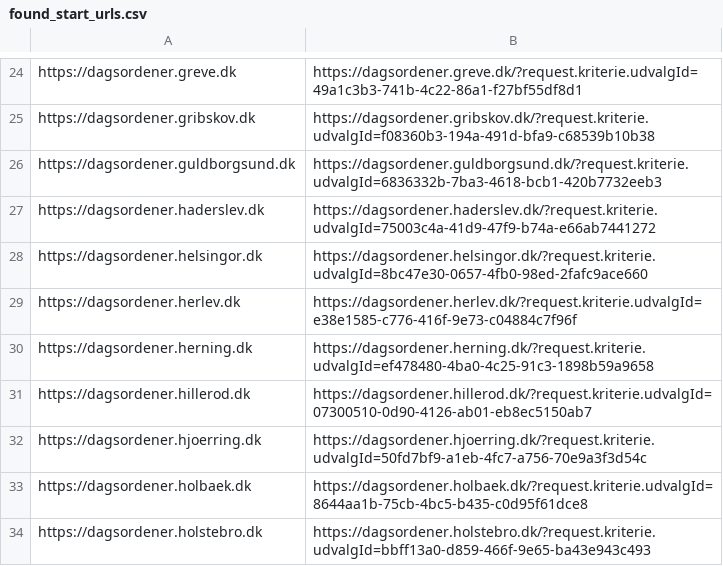
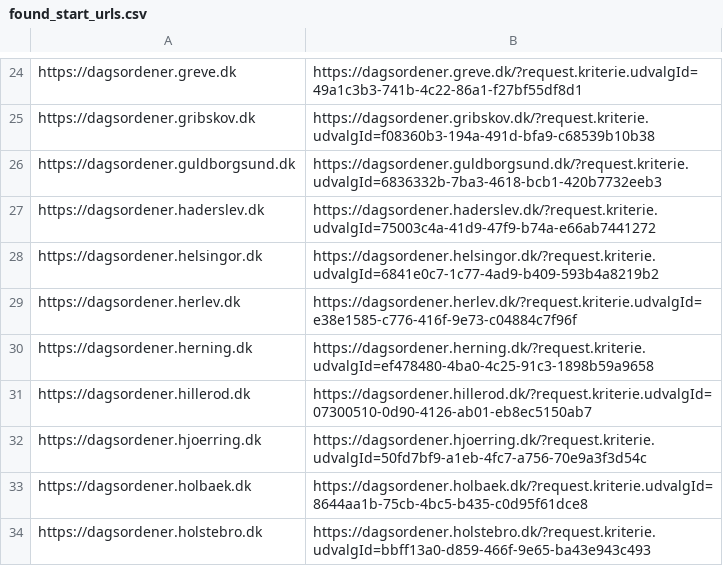
Before and after one commit to rojan1918/Kommunedata_data_pipeline, a CSV file: found_start_urls.csv, drawn as a sheet; only a part is shown, gaps mark what is left out.

```diff
--- a/found_start_urls.csv
+++ b/found_start_urls.csv
@@ -27,3 +27,3 @@ https://dagsordener.guldborgsund.dk,https://dagsordener.guldborgsund.dk/?request
 https://dagsordener.haderslev.dk,https://dagsordener.haderslev.dk/?request.kriterie.udvalgId=75003c4a-41d9-47f9-b74a-e66ab7441272
-https://dagsordener.helsingor.dk,https://dagsordener.helsingor.dk/?request.kriterie.udvalgId=8bc47e30-0657-4fb0-98ed-2fafc9ace660
+https://dagsordener.helsingor.dk,https://dagsordener.helsingor.dk/?request.kriterie.udvalgId=6841e0c7-1c77-4ad9-b409-593b4a8219b2
 https://dagsordener.herlev.dk,https://dagsordener.herlev.dk/?request.kriterie.udvalgId=e38e1585-c776-416f-9e73-c04884c7f96f
```
Also changed, not shown: found_start_urls_byraad.csv, found_start_urls_teknikmiljoe.csv, 1 other file.
